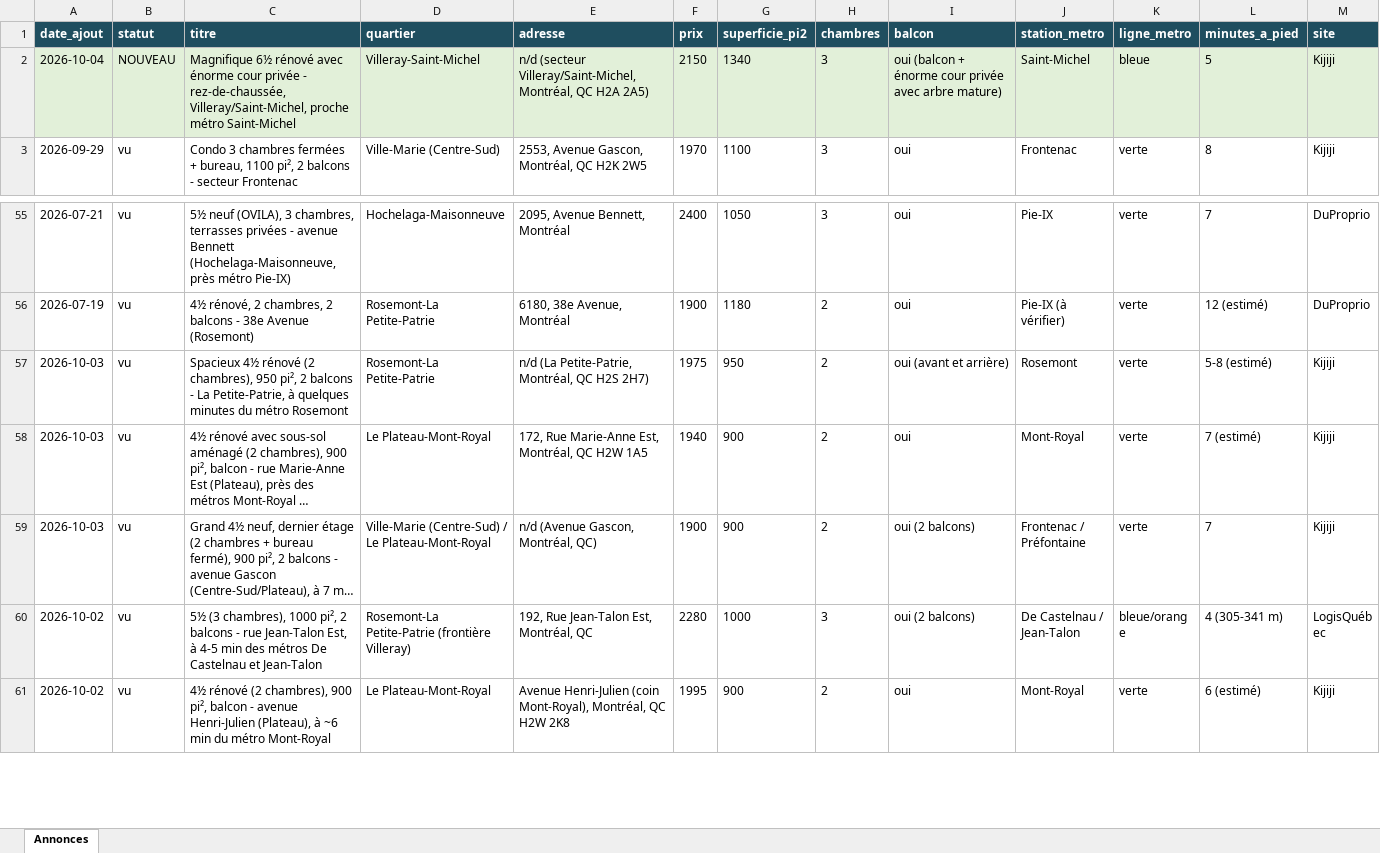
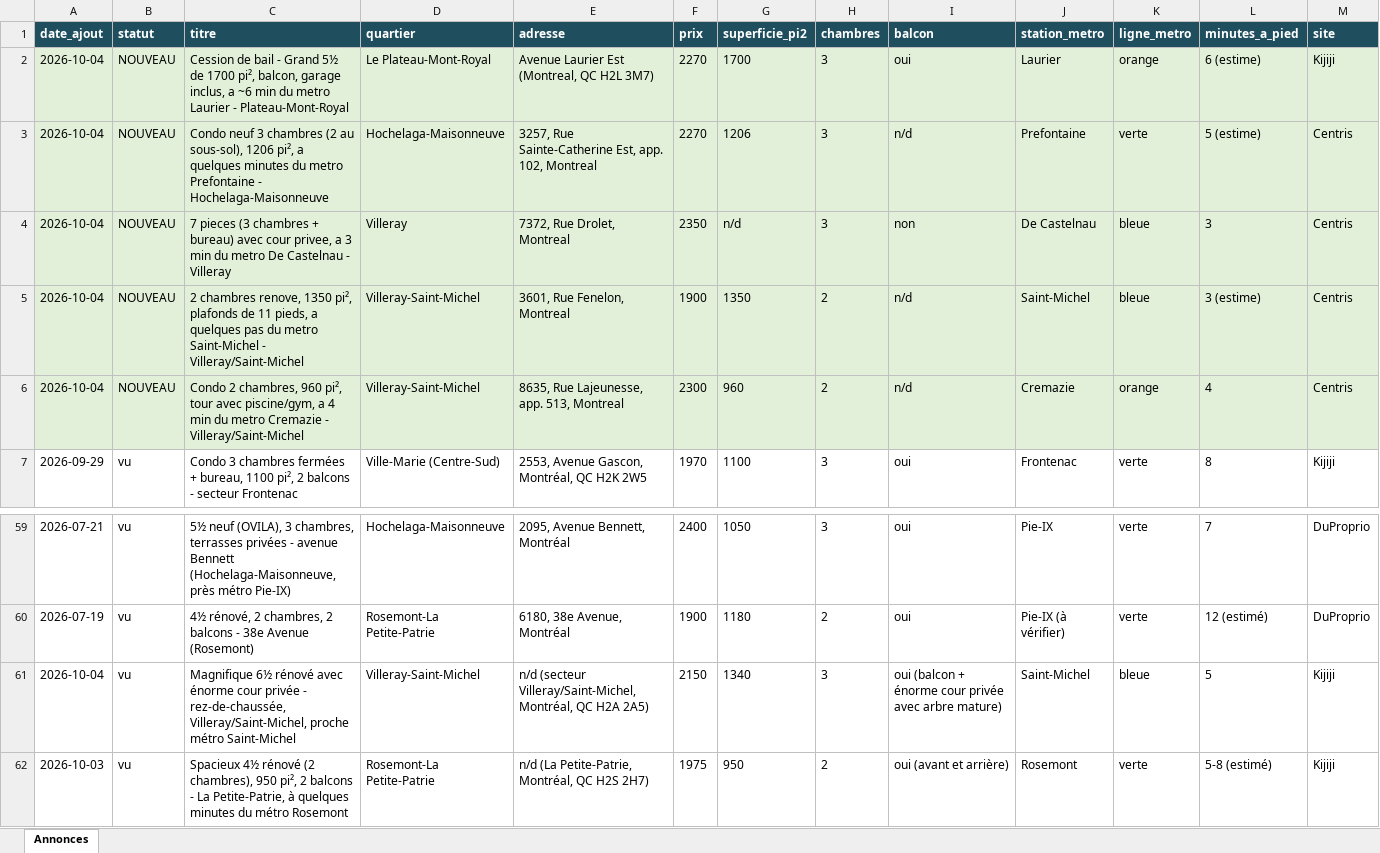
Before and after one commit to fclmnt/home-search, an Excel workbook: annonces.xlsx, sheet Annonces, drawn as a sheet; only a part is shown, gaps mark what is left out; the shorter side is filled out with more unchanged rows; long unchanged cells end in …; values as stored, in another font and other column widths than the file's, no borders; removed rows and columns are numbered as before the commit, all else as after; rows hold the shown columns only; the diff names each change by its address in the sheet, - before the commit and + after, or states it on an @@ line.

Commit message:
Mise à jour des annonces — 2026-10-04 17:23

```diff
--- a/annonces.xlsx (sheet Annonces)
+++ b/annonces.xlsx (sheet Annonces)
-row 2: 2026-10-04 | NOUVEAU | Magnifique 6½ rénové avec énorme cour privée - rez-de-chaussée, Villeray/Saint-Michel, proche métro Saint-Michel | Villeray-Saint-Michel | n/d (secteur Villeray/Saint-Michel, Montréal, QC H2A 2A5) | 2150 | 1340 | 3 | oui (balcon + énorme cour privée avec arbre mature) | Saint-Michel | bleue | 5 | Kijiji
+row 2: 2026-10-04 | NOUVEAU | Cession de bail - Grand 5½ de 1700 pi², balcon, garage inclus, a ~6 min du metro Laurier - Plateau-Mont-Royal | Le Plateau-Mont-Royal | Avenue Laurier Est (Montreal, QC H2L 3M7) | 2270 | 1700 | 3 | oui | Laurier | orange | 6 (estime) | Kijiji
+row 3: 2026-10-04 | NOUVEAU | Condo neuf 3 chambres (2 au sous-sol), 1206 pi², a quelques minutes du metro Prefontaine - Hochelaga-Maisonneuve | Hochelaga-Maisonneuve | 3257, Rue Sainte-Catherine Est, app. 102, Montreal | 2270 | 1206 | 3 | n/d | Prefontaine | verte | 5 (estime) | Centris
+row 4: 2026-10-04 | NOUVEAU | 7 pieces (3 chambres + bureau) avec cour privee, a 3 min du metro De Castelnau - Villeray | Villeray | 7372, Rue Drolet, Montreal | 2350 | n/d | 3 | non | De Castelnau | bleue | 3 | Centris
+row 5: 2026-10-04 | NOUVEAU | 2 chambres renove, 1350 pi², plafonds de 11 pieds, a quelques pas du metro Saint-Michel - Villeray/Saint-Michel | Villeray-Saint-Michel | 3601, Rue Fenelon, Montreal | 1900 | 1350 | 2 | n/d | Saint-Michel | bleue | 3 (estime) | Centris
+row 6: 2026-10-04 | NOUVEAU | Condo 2 chambres, 960 pi², tour avec piscine/gym, a 4 min du metro Cremazie - Villeray/Saint-Michel | Villeray-Saint-Michel | 8635, Rue Lajeunesse, app. 513, Montreal | 2300 | 960 | 2 | n/d | Cremazie | orange | 4 | Centris
+row 61: 2026-10-04 | vu | Magnifique 6½ rénové avec énorme cour privée - rez-de-chaussée, Villeray/Saint-Michel, proche métro Saint-Michel | Villeray-Saint-Michel | n/d (secteur Villeray/Saint-Michel, Montréal, QC H2A 2A5) | 2150 | 1340 | 3 | oui (balcon + énorme cour privée avec arbre mature) | Saint-Michel | bleue | 5 | Kijiji
```
Also changed, not shown: 2 other files.
